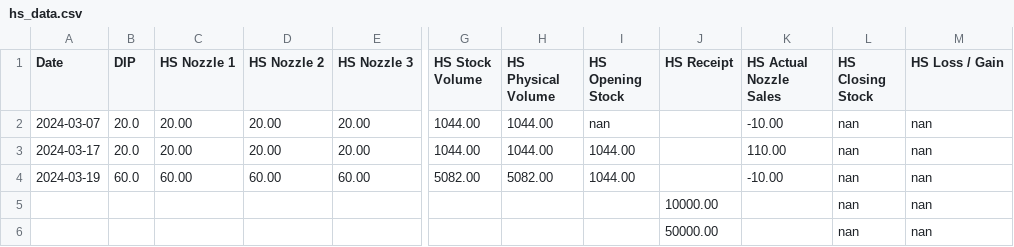
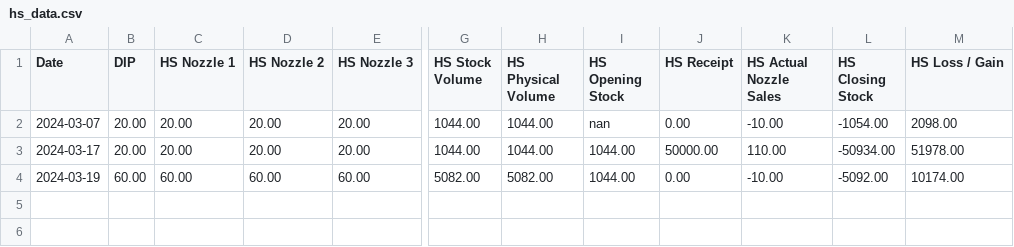
Before and after one commit to Tikam02/KSK-IOCL-ERP, a CSV file: data/hs_data.csv, drawn as a sheet; only a part is shown, gaps mark what is left out; rows hold the shown columns only; the diff names each change by its address in the sheet, - before the commit and + after, or states it on an @@ line.

```diff
--- a/data/hs_data.csv
+++ b/data/hs_data.csv
-B2:B3 (DIP): 20.0
+B2:B3 (DIP): 20.00
-J2 (HS Receipt): (empty)
+J2 (HS Receipt): 0.00
-L2 (HS Closing Stock): nan
+L2 (HS Closing Stock): -1054.00
-M2 (HS Loss / Gain): nan
+M2 (HS Loss / Gain): 2098.00
-J3 (HS Receipt): (empty)
+J3 (HS Receipt): 50000.00
-L3 (HS Closing Stock): nan
+L3 (HS Closing Stock): -50934.00
-M3 (HS Loss / Gain): nan
+M3 (HS Loss / Gain): 51978.00
-B4 (DIP): 60.0
+B4 (DIP): 60.00
-J4 (HS Receipt): (empty)
+J4 (HS Receipt): 0.00
-L4 (HS Closing Stock): nan
+L4 (HS Closing Stock): -5092.00
-M4 (HS Loss / Gain): nan
+M4 (HS Loss / Gain): 10174.00
-row 5:  |  |  |  |  |  |  |  | 10000.00 |  | nan | nan
-row 6:  |  |  |  |  |  |  |  | 50000.00 |  | nan | nan
```
Also changed, not shown: data/ms_data.csv, data/xp_data.csv, 6 other files.
